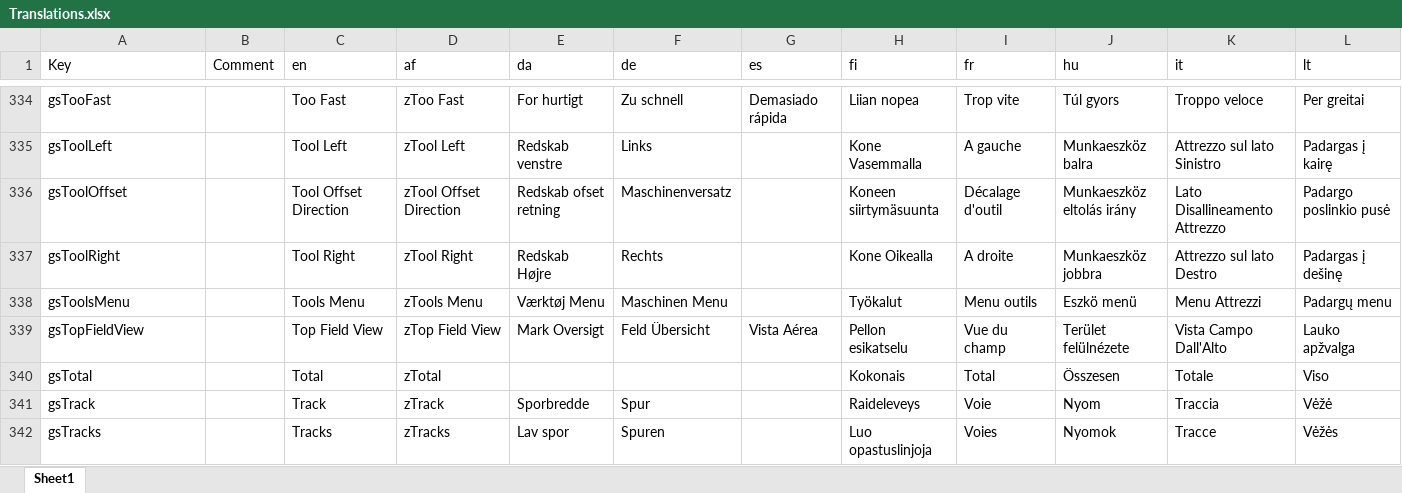
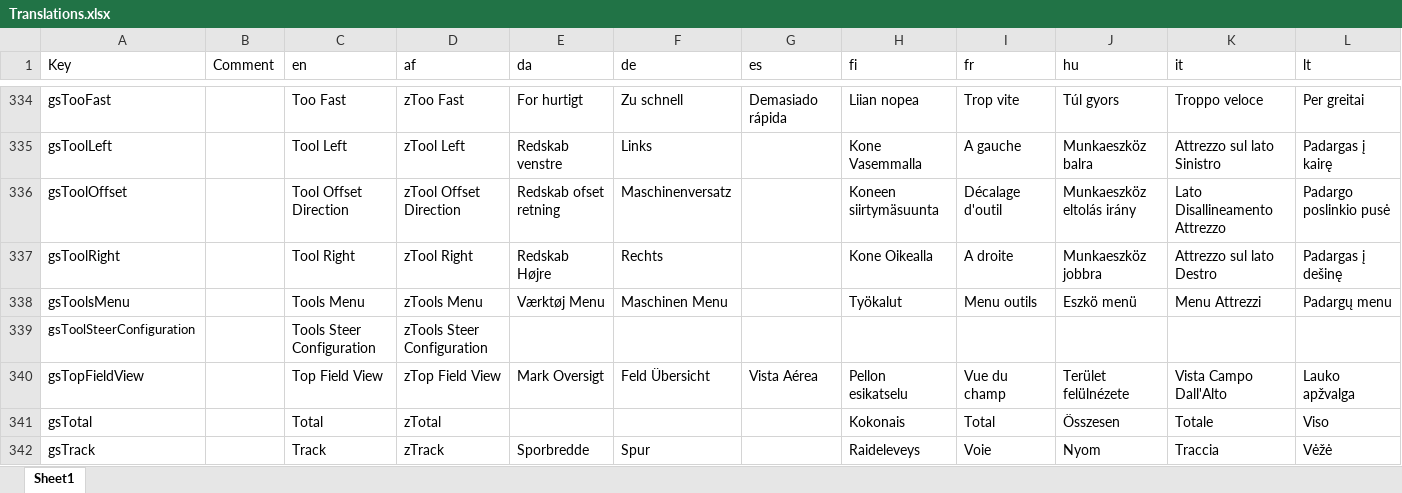
Before and after one commit to farmerbriantee/AOG_Dev, an Excel workbook: SourceCode/AOG/Translations.xlsx, sheet Sheet1, drawn as a sheet; only a part is shown, gaps mark what is left out; the shorter side is filled out with more unchanged rows; values as stored, in another font and other column widths than the file's, no borders; conditional formats not drawn; rows hold the shown columns only; the diff names each change by its address in the sheet, - before the commit and + after, or states it on an @@ line.

Commit message:
Build tool steer form for settings

```diff
--- a/SourceCode/AOG/Translations.xlsx (sheet Sheet1)
+++ b/SourceCode/AOG/Translations.xlsx (sheet Sheet1)
+row 339: gsToolSteerConfiguration |  | Tools Steer Configuration | zTools Steer Configuration
```
Also changed, not shown: 12 other files.
